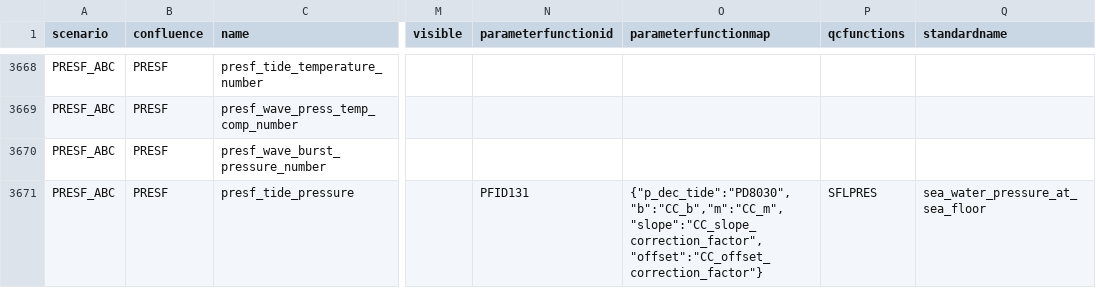
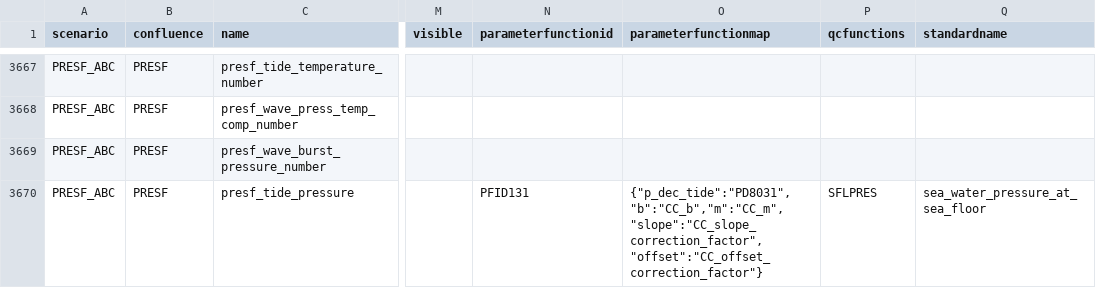
Before and after one commit to oceanobservatories/preload-database, a CSV file: csv/ParameterDefs.csv, drawn as a sheet; only a part is shown, gaps mark what is left out; addresses are those after the commit; the diff covers the shown part only; the diff names each change by its address in the sheet, - before the commit and + after, or states it on an @@ line.

Commit message:
Redmine 12125 - Correct source parameters for PRES streams
Change-Id: I85a7a702c5e4fba8e9b766a397db2d26215c8588

```diff
--- a/csv/ParameterDefs.csv
+++ b/csv/ParameterDefs.csv
-O3670 (parameterfunctionmap): {"p_dec_tide":"PD8030","b":"CC_b","m":"CC_m","slope":"CC_slope_correction_factor","offset":"CC_offset_correction_factor"}
+O3670 (parameterfunctionmap): {"p_dec_tide":"PD8031","b":"CC_b","m":"CC_m","slope":"CC_slope_correction_factor","offset":"CC_offset_correction_factor"}
```
Also changed, not shown: 1 removed row and 4 edited cells elsewhere in this file, csv/ParameterDictionary.csv, 2 other files.
